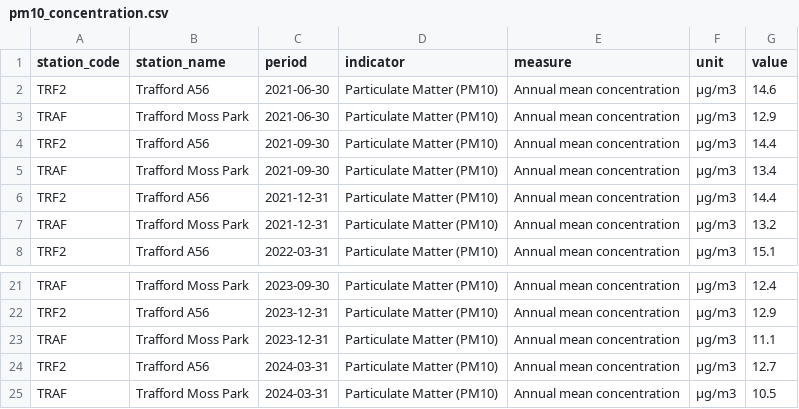
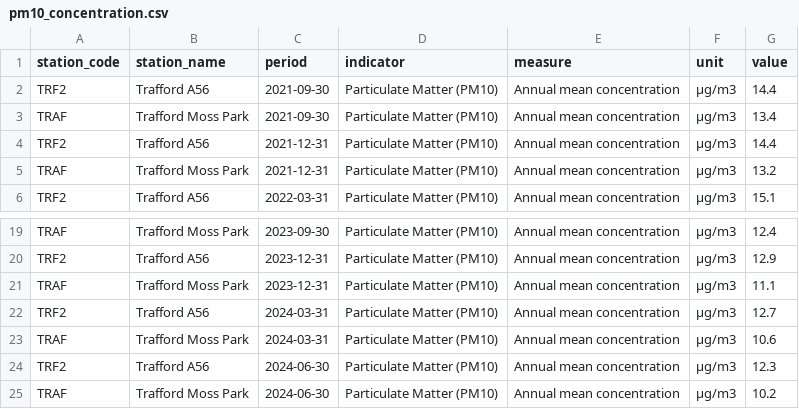
Before and after one commit to traffordDataLab/trafford_themes, a CSV file: data/climate/pm10_concentration.csv, drawn as a sheet; only a part is shown, gaps mark what is left out.

```diff
--- a/data/climate/pm10_concentration.csv
+++ b/data/climate/pm10_concentration.csv
@@ -1,4 +1,2 @@
 station_code,station_name,period,indicator,measure,unit,value
-TRF2,Trafford A56,2021-06-30,Particulate Matter (PM10),Annual mean concentration,µg/m3,14.6
-TRAF,Trafford Moss Park,2021-06-30,Particulate Matter (PM10),Annual mean concentration,µg/m3,12.9
 TRF2,Trafford A56,2021-09-30,Particulate Matter (PM10),Annual mean concentration,µg/m3,14.4
@@ -24,2 +22,4 @@ TRAF,Trafford Moss Park,2023-12-31,Particulate Matter (PM10),Annual mean concent
 TRF2,Trafford A56,2024-03-31,Particulate Matter (PM10),Annual mean concentration,µg/m3,12.7
-TRAF,Trafford Moss Park,2024-03-31,Particulate Matter (PM10),Annual mean concentration,µg/m3,10.5
+TRAF,Trafford Moss Park,2024-03-31,Particulate Matter (PM10),Annual mean concentration,µg/m3,10.6
+TRF2,Trafford A56,2024-06-30,Particulate Matter (PM10),Annual mean concentration,µg/m3,12.3
+TRAF,Trafford Moss Park,2024-06-30,Particulate Matter (PM10),Annual mean concentration,µg/m3,10.2
```
Also changed, not shown: data/climate/no2_concentration.csv, 4 other files.
